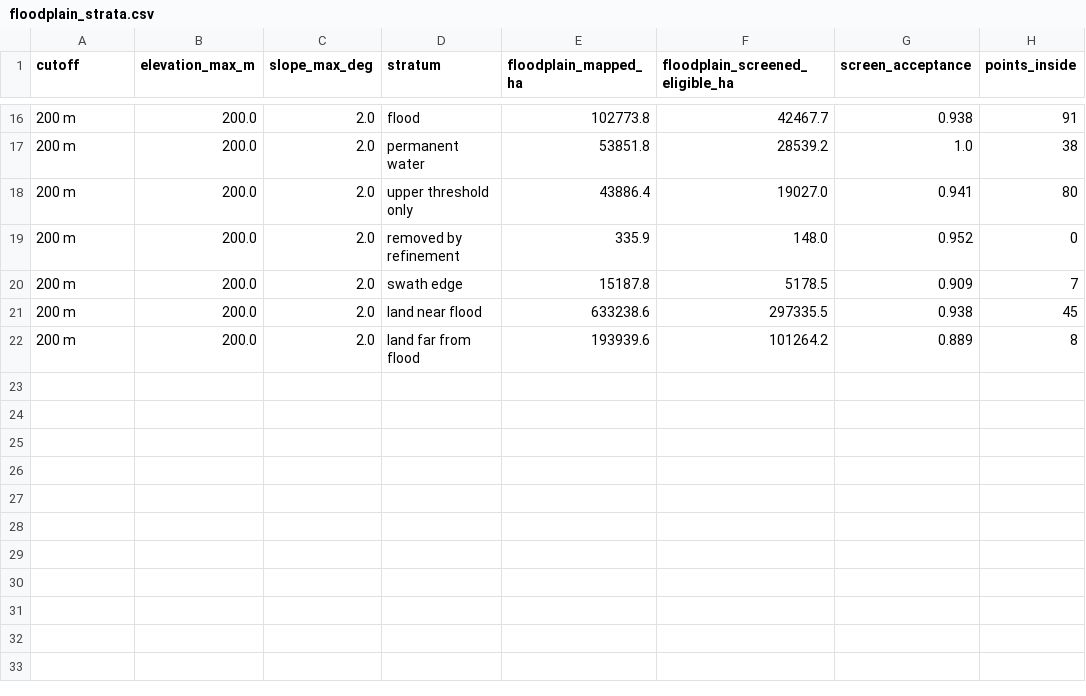
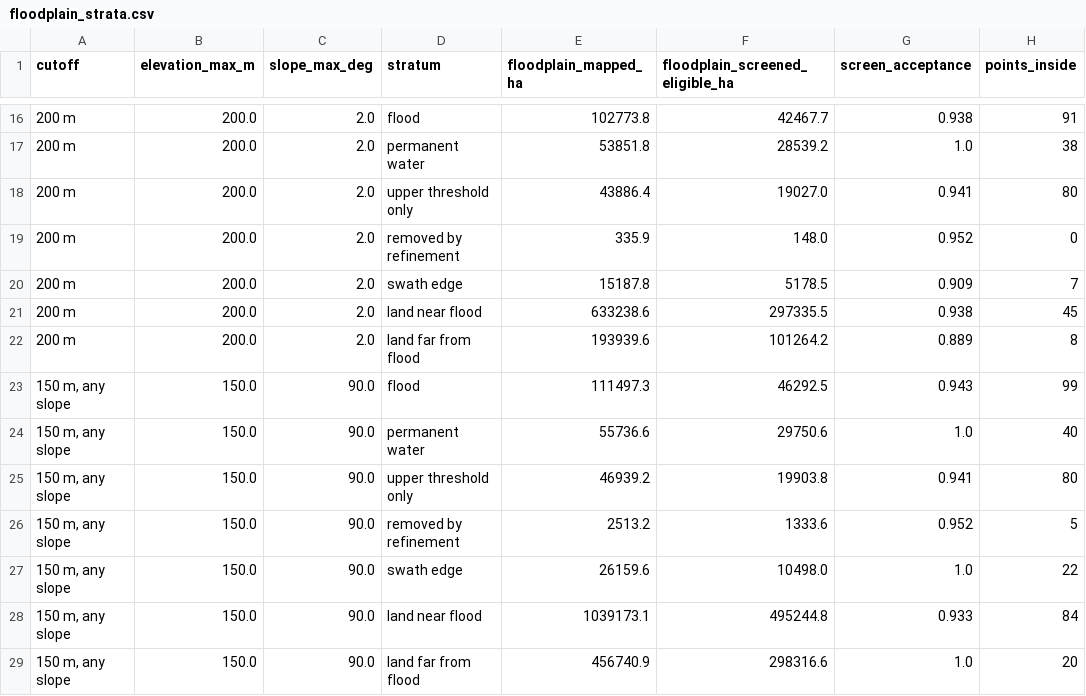
Before and after one commit to sruthi-swathandran/geospatial-portfolio, a CSV file: 01-sentinel1-flood-extent/results/validation/floodplain_strata.csv, drawn as a sheet; only a part is shown, gaps mark what is left out; the diff names each change by its address in the sheet, - before the commit and + after, or states it on an @@ line.

```diff
--- a/01-sentinel1-flood-extent/results/validation/floodplain_strata.csv
+++ b/01-sentinel1-flood-extent/results/validation/floodplain_strata.csv
+row 23: 150 m, any slope | 150.0 | 90.0 | flood | 111497.3 | 46292.5 | 0.943 | 99
+row 24: 150 m, any slope | 150.0 | 90.0 | permanent water | 55736.6 | 29750.6 | 1.0 | 40
+row 25: 150 m, any slope | 150.0 | 90.0 | upper threshold only | 46939.2 | 19903.8 | 0.941 | 80
+row 26: 150 m, any slope | 150.0 | 90.0 | removed by refinement | 2513.2 | 1333.6 | 0.952 | 5
+row 27: 150 m, any slope | 150.0 | 90.0 | swath edge | 26159.6 | 10498.0 | 1.0 | 22
+row 28: 150 m, any slope | 150.0 | 90.0 | land near flood | 1039173.1 | 495244.8 | 0.933 | 84
+row 29: 150 m, any slope | 150.0 | 90.0 | land far from flood | 456740.9 | 298316.6 | 1.0 | 20
```
Also changed, not shown: 01-sentinel1-flood-extent/MANIFEST.csv, 01-sentinel1-flood-extent/MANIFEST_files.csv, 51 other files.
